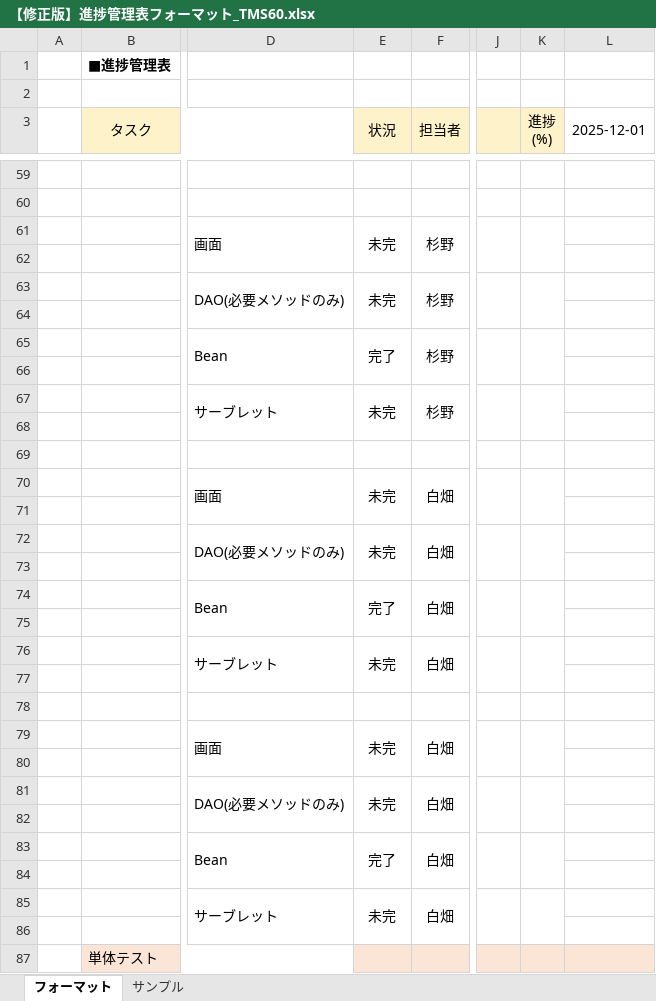
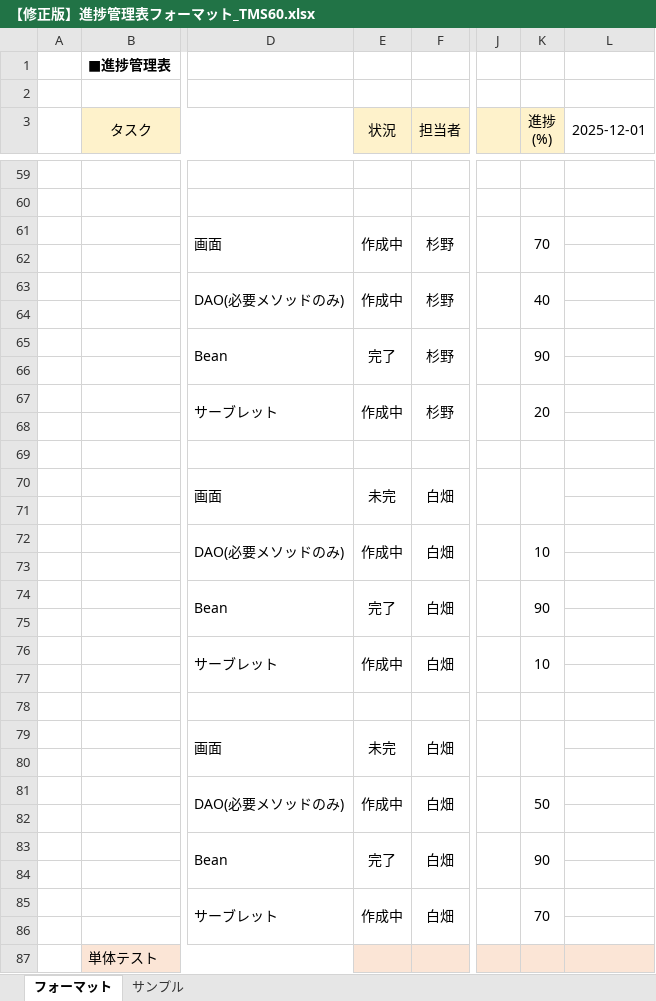
Before and after one commit to comsize-taishiro/TMS60, an Excel workbook: ドキュメント/【修正版】進捗管理表フォーマット_TMS60.xlsx, sheet フォーマット, drawn as a sheet; only a part is shown, gaps mark what is left out; values as stored, in another font and other column widths than the file's, no borders; the diff covers the shown part only; the diff names each change by its address in the sheet, - before the commit and + after, or states it on an @@ line.

```diff
--- a/ドキュメント/【修正版】進捗管理表フォーマット_TMS60.xlsx (sheet フォーマット)
+++ b/ドキュメント/【修正版】進捗管理表フォーマット_TMS60.xlsx (sheet フォーマット)
-E61 (状況): 未完
+E61 (状況): 作成中
-K61 (進捗 (%)): (empty)
+K61 (進捗 (%)): 70
-E63 (状況): 未完
+E63 (状況): 作成中
-K63 (進捗 (%)): (empty)
+K63 (進捗 (%)): 40
-K65 (進捗 (%)): (empty)
+K65 (進捗 (%)): 90
-E67 (状況): 未完
+E67 (状況): 作成中
-K67 (進捗 (%)): (empty)
+K67 (進捗 (%)): 20
-E72 (状況): 未完
+E72 (状況): 作成中
-K72 (進捗 (%)): (empty)
+K72 (進捗 (%)): 10
-K74 (進捗 (%)): (empty)
+K74 (進捗 (%)): 90
-E76 (状況): 未完
+E76 (状況): 作成中
-K76 (進捗 (%)): (empty)
+K76 (進捗 (%)): 10
-E81 (状況): 未完
+E81 (状況): 作成中
-K81 (進捗 (%)): (empty)
+K81 (進捗 (%)): 50
-K83 (進捗 (%)): (empty)
+K83 (進捗 (%)): 90
-E85 (状況): 未完
+E85 (状況): 作成中
-K85 (進捗 (%)): (empty)
+K85 (進捗 (%)): 70
```
Also changed, not shown: 30 edited cells and cell formats elsewhere in this sheet, 1 other file.
